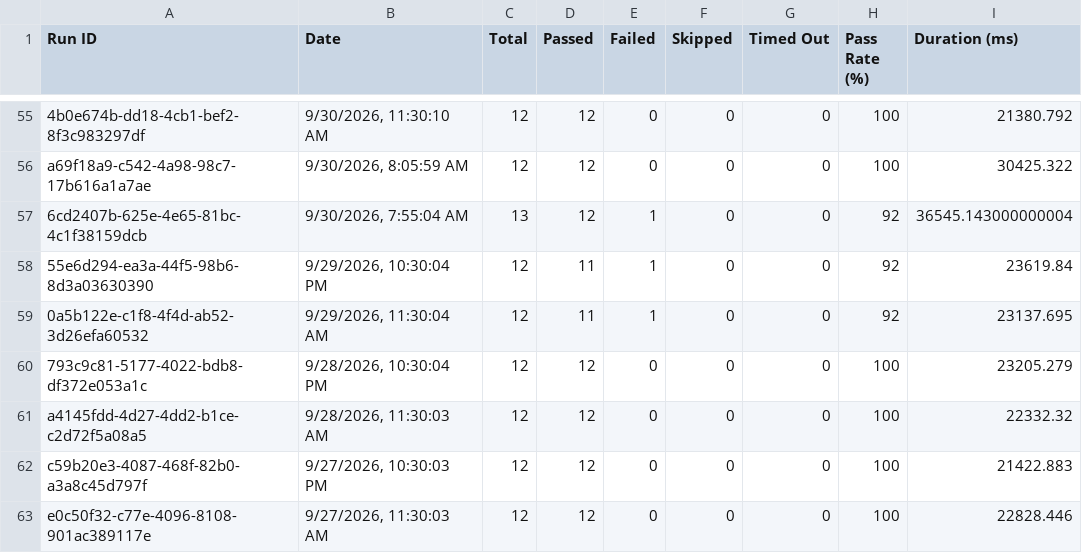
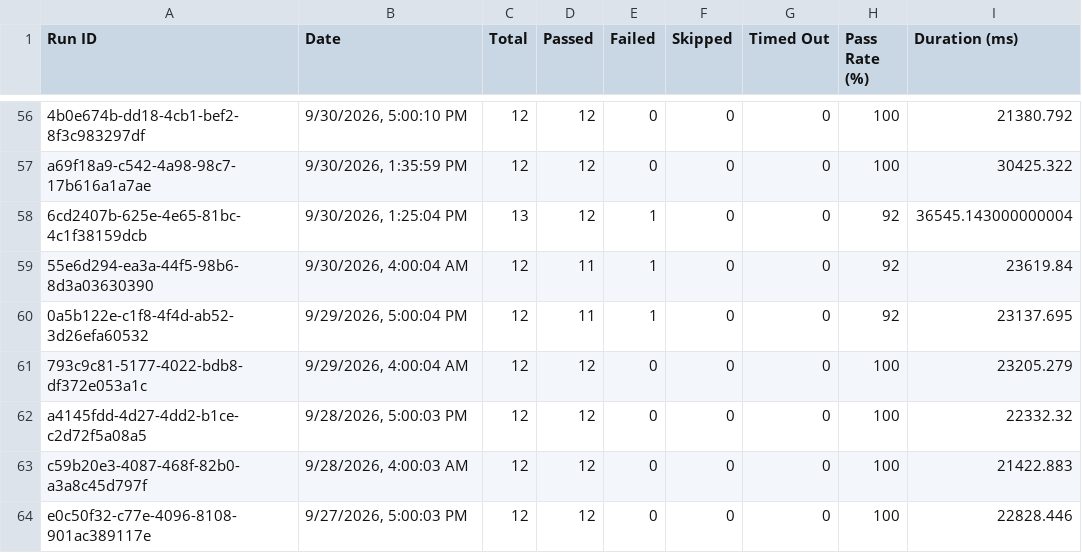
Before and after one commit to Shunyalabsai/asksam-automation, a CSV file: docs/exports/all-runs-summary.csv, drawn as a sheet; only a part is shown, gaps mark what is left out; the diff covers the shown part only.

```diff
--- a/docs/exports/all-runs-summary.csv
+++ b/docs/exports/all-runs-summary.csv
@@ -55,9 +56,9 @@ Run ID,Date,Total,Passed,Failed,Skipped,Timed Out,Pass Rate (%),Duration (ms)
-"4b0e674b-dd18-4cb1-bef2-8f3c983297df","9/30/2026, 11:30:10 AM",12,12,0,0,0,100,21380.792
-"a69f18a9-c542-4a98-98c7-17b616a1a7ae","9/30/2026, 8:05:59 AM",12,12,0,0,0,100,30425.322
-"6cd2407b-625e-4e65-81bc-4c1f38159dcb","9/30/2026, 7:55:04 AM",13,12,1,0,0,92,36545.143000000004
-"55e6d294-ea3a-44f5-98b6-8d3a03630390","9/29/2026, 10:30:04 PM",12,11,1,0,0,92,23619.84
-"0a5b122e-c1f8-4f4d-ab52-3d26efa60532","9/29/2026, 11:30:04 AM",12,11,1,0,0,92,23137.695
-"793c9c81-5177-4022-bdb8-df372e053a1c","9/28/2026, 10:30:04 PM",12,12,0,0,0,100,23205.279
-"a4145fdd-4d27-4dd2-b1ce-c2d72f5a08a5","9/28/2026, 11:30:03 AM",12,12,0,0,0,100,22332.32
-"c59b20e3-4087-468f-82b0-a3a8c45d797f","9/27/2026, 10:30:03 PM",12,12,0,0,0,100,21422.883
-"e0c50f32-c77e-4096-8108-901ac389117e","9/27/2026, 11:30:03 AM",12,12,0,0,0,100,22828.446
+"4b0e674b-dd18-4cb1-bef2-8f3c983297df","9/30/2026, 5:00:10 PM",12,12,0,0,0,100,21380.792
+"a69f18a9-c542-4a98-98c7-17b616a1a7ae","9/30/2026, 1:35:59 PM",12,12,0,0,0,100,30425.322
+"6cd2407b-625e-4e65-81bc-4c1f38159dcb","9/30/2026, 1:25:04 PM",13,12,1,0,0,92,36545.143000000004
+"55e6d294-ea3a-44f5-98b6-8d3a03630390","9/30/2026, 4:00:04 AM",12,11,1,0,0,92,23619.84
+"0a5b122e-c1f8-4f4d-ab52-3d26efa60532","9/29/2026, 5:00:04 PM",12,11,1,0,0,92,23137.695
+"793c9c81-5177-4022-bdb8-df372e053a1c","9/29/2026, 4:00:04 AM",12,12,0,0,0,100,23205.279
+"a4145fdd-4d27-4dd2-b1ce-c2d72f5a08a5","9/28/2026, 5:00:03 PM",12,12,0,0,0,100,22332.32
+"c59b20e3-4087-468f-82b0-a3a8c45d797f","9/28/2026, 4:00:03 AM",12,12,0,0,0,100,21422.883
+"e0c50f32-c77e-4096-8108-901ac389117e","9/27/2026, 5:00:03 PM",12,12,0,0,0,100,22828.446
```
Also changed, not shown: 1 added row and 53 edited cells elsewhere in this file, 26 other files.
